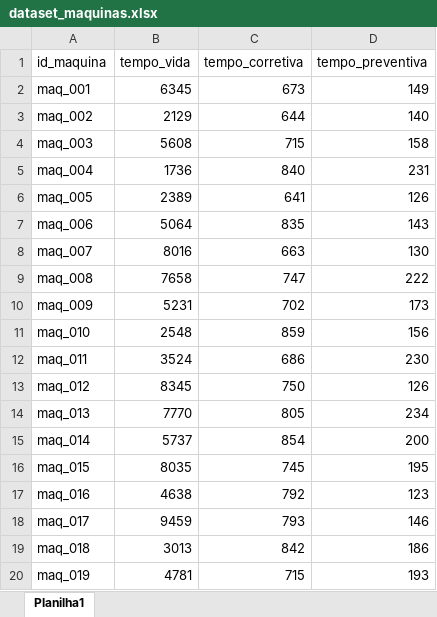
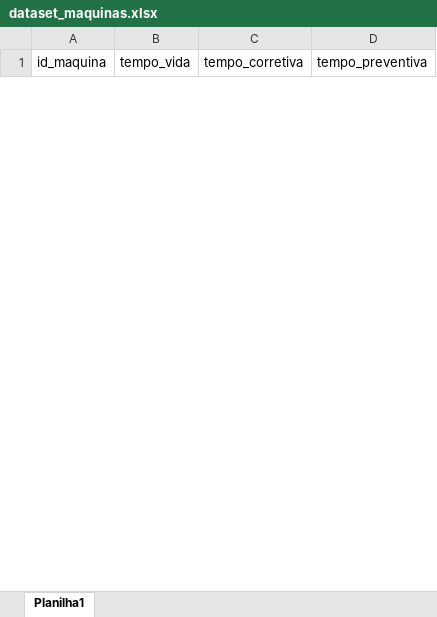
Before and after one commit to djonquadras/Production_Scheduling_RL, an Excel workbook: inputs/dataset_maquinas.xlsx, sheet Planilha1, drawn as a sheet; only a part is shown; values as stored, in another font and other column widths than the file's, no borders; removed rows and columns are numbered as before the commit, all else as after; the diff covers the shown part only; the diff names each change by its address in the sheet, - before the commit and + after, or states it on an @@ line.

```diff
--- a/inputs/dataset_maquinas.xlsx (sheet Planilha1)
+++ b/inputs/dataset_maquinas.xlsx (sheet Planilha1)
-row 2: maq_001 | 6345 | 673 | 149
-row 3: maq_002 | 2129 | 644 | 140
-row 4: maq_003 | 5608 | 715 | 158
-row 5: maq_004 | 1736 | 840 | 231
-row 6: maq_005 | 2389 | 641 | 126
-row 7: maq_006 | 5064 | 835 | 143
-row 8: maq_007 | 8016 | 663 | 130
-row 9: maq_008 | 7658 | 747 | 222
-row 10: maq_009 | 5231 | 702 | 173
-row 11: maq_010 | 2548 | 859 | 156
-row 12: maq_011 | 3524 | 686 | 230
-row 13: maq_012 | 8345 | 750 | 126
-row 14: maq_013 | 7770 | 805 | 234
-row 15: maq_014 | 5737 | 854 | 200
-row 16: maq_015 | 8035 | 745 | 195
-row 17: maq_016 | 4638 | 792 | 123
-row 18: maq_017 | 9459 | 793 | 146
-row 19: maq_018 | 3013 | 842 | 186
-row 20: maq_019 | 4781 | 715 | 193
```
Also changed, not shown: 66 added rows and 46 removed rows elsewhere in this sheet, 29 other files.
